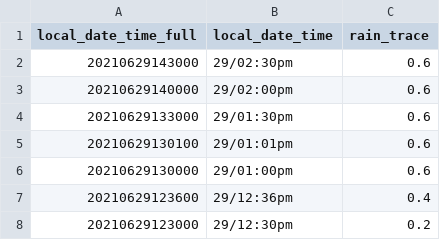
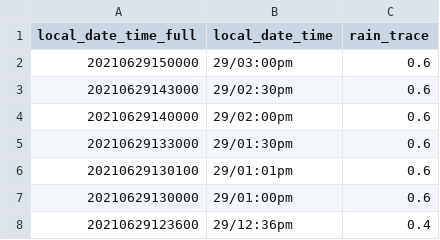
Before and after one commit to chester-burns/BOM_python, a CSV file: csv_files/hist_formatted.csv, drawn as a sheet; only a part is shown; the shorter side is filled out with more unchanged rows; the diff names each change by its address in the sheet, - before the commit and + after, or states it on an @@ line.

Commit message:
data update

```diff
--- a/csv_files/hist_formatted.csv
+++ b/csv_files/hist_formatted.csv
+row 2: 20210629150000 | 29/03:00pm | 0.6
```
Also changed, not shown: csv_files/data.csv, csv_files/deltas.csv, 4 other files.
